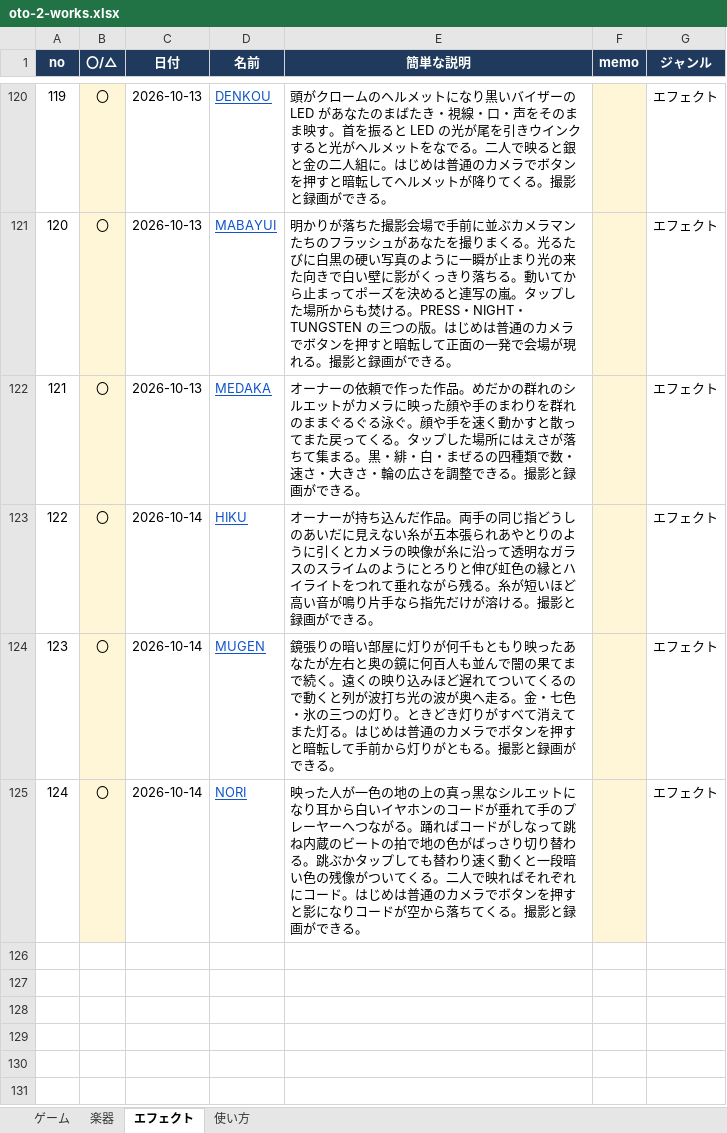
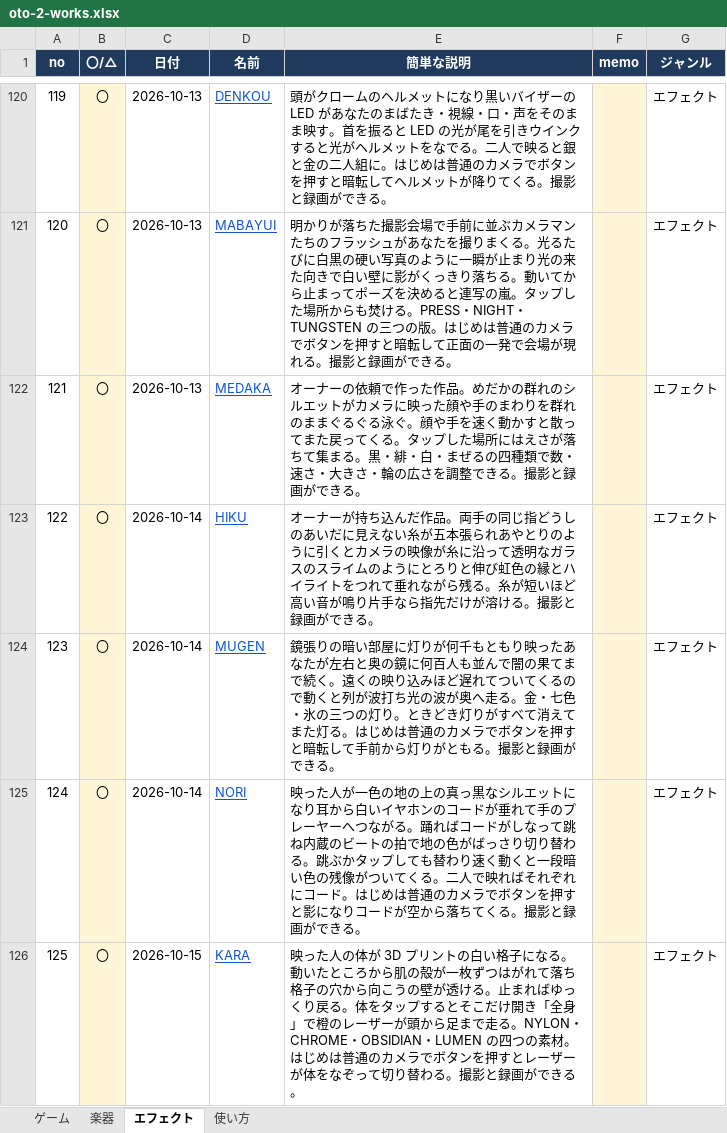
Before and after one commit to apaapaapaapaapa2006-source/oto-2, an Excel workbook: oto-2-works.xlsx, sheet エフェクト, drawn as a sheet; only a part is shown, gaps mark what is left out; values as stored, in another font and other column widths than the file's, no borders; the diff names each change by its address in the sheet, - before the commit and + after, or states it on an @@ line.

```diff
--- a/oto-2-works.xlsx (sheet エフェクト)
+++ b/oto-2-works.xlsx (sheet エフェクト)
+row 126: 125 | 〇 | 2026-10-15 | KARA | 映った人の体が 3D プリントの白い格子になる。動いたところから肌の殻が一枚ずつはがれて落ち格子の穴から向こうの壁が透ける。止まればゆっくり戻る。体をタップするとそこだけ開き「全身」で橙のレーザーが頭から足まで走る。NYLON・CHROME・OBSIDIAN・LUMEN の四つの素材。はじめは普通のカメラでボタンを押すとレーザーが体をなぞって切り替わる。撮影と録画ができる。 |  | エフェクト
```
Also changed, not shown: sheet 使い方, 4 other files.
